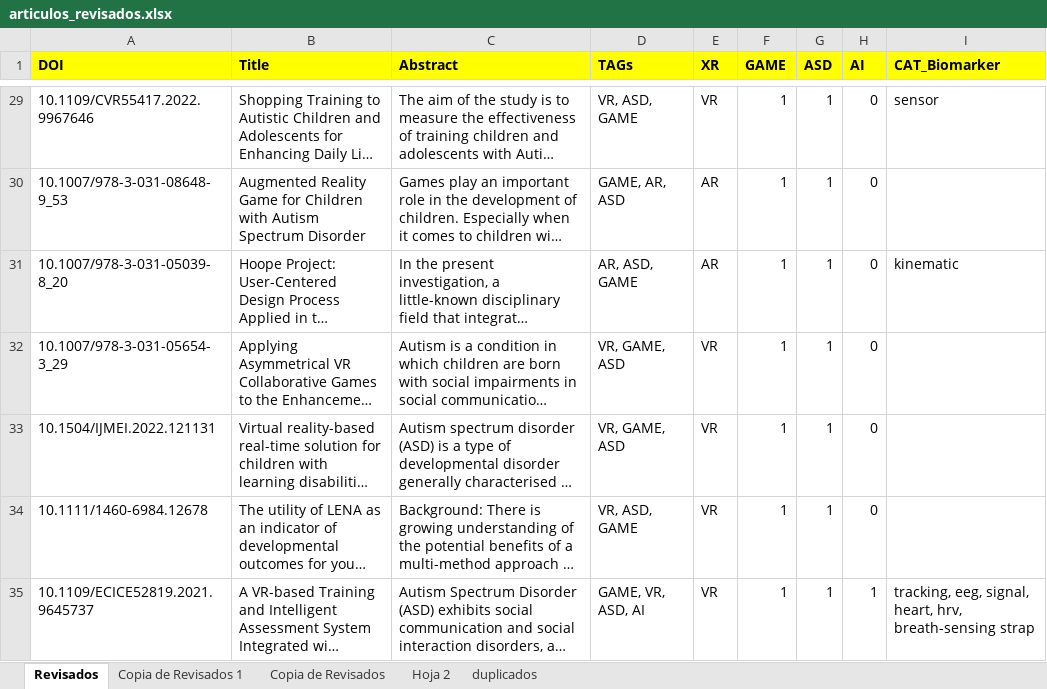
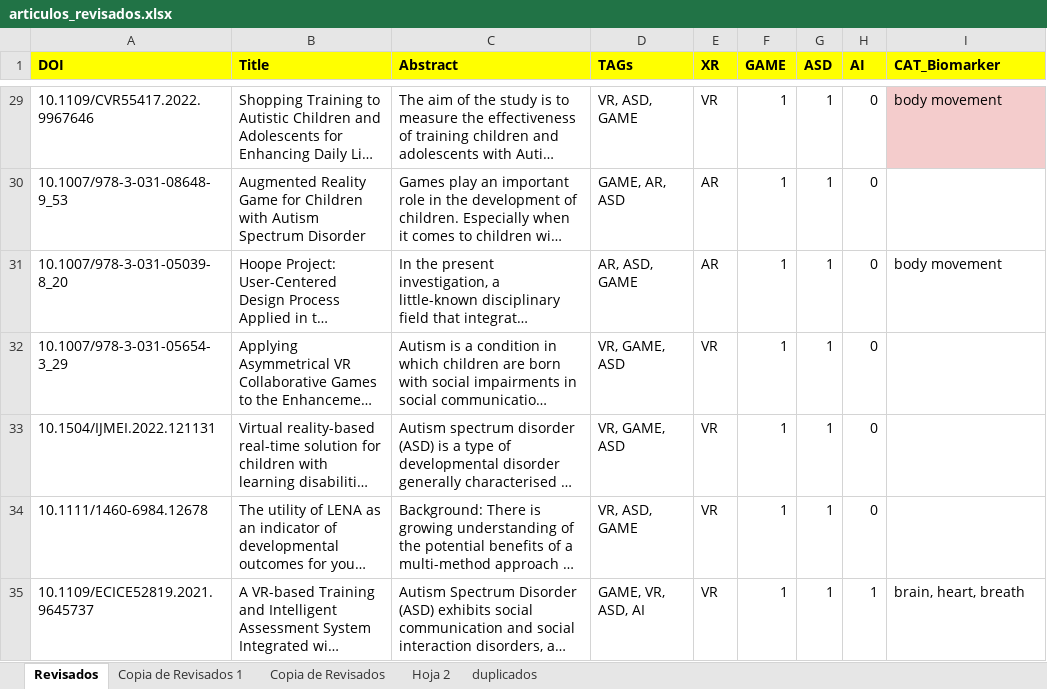
Before and after one commit to AlvaroNLM/SMS_ASD, an Excel workbook: data_src/articulos_revisados.xlsx, sheet Revisados, drawn as a sheet; only a part is shown, gaps mark what is left out; long unchanged cells end in …; values as stored, in another font and other column widths than the file's, no borders; charts and pictures not drawn; the diff covers the shown part only; the diff names each change by its address in the sheet, - before the commit and + after, or states it on an @@ line.

```diff
--- a/data_src/articulos_revisados.xlsx (sheet Revisados)
+++ b/data_src/articulos_revisados.xlsx (sheet Revisados)
-I29 (CAT_Biomarker): sensor
+I29 (CAT_Biomarker): body movement
-I29 fill: none
+I29 fill: #F4CCCC
-I31 (CAT_Biomarker): kinematic
+I31 (CAT_Biomarker): body movement
-I35 (CAT_Biomarker): tracking, eeg, signal, heart, hrv, breath-sensing strap
+I35 (CAT_Biomarker): brain, heart, breath
```
Also changed, not shown: 58 edited cells and cell formats elsewhere in this sheet, 17 other files.
